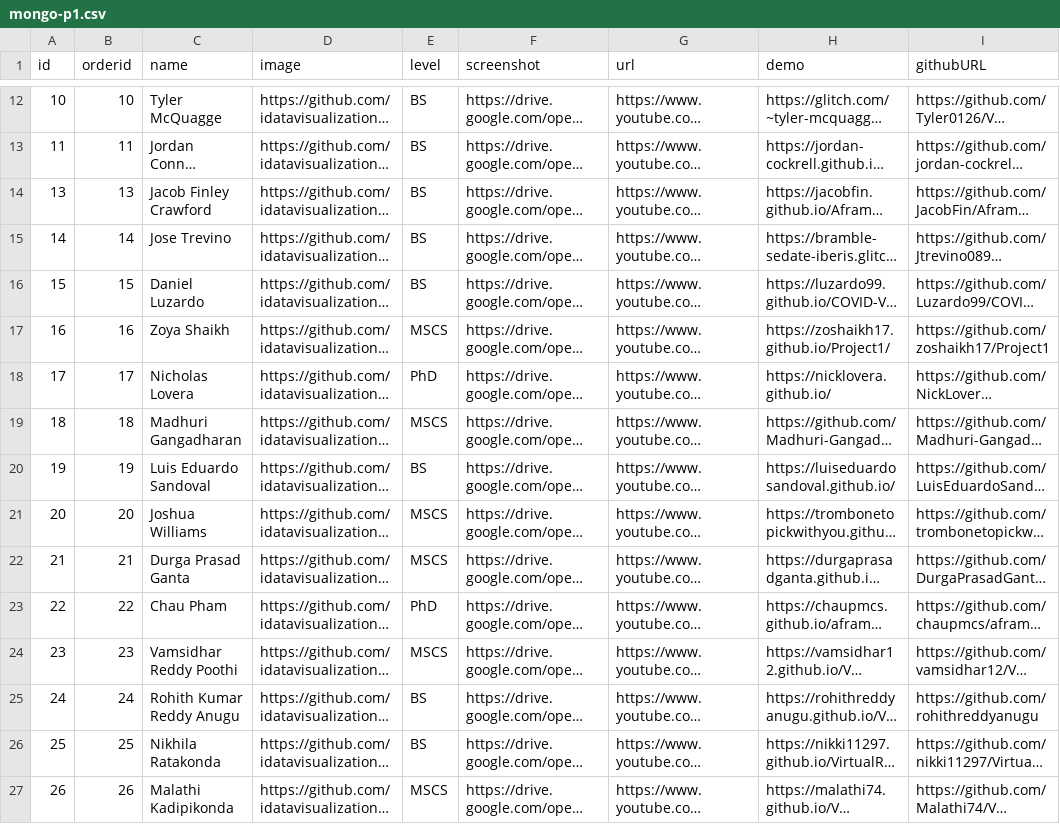
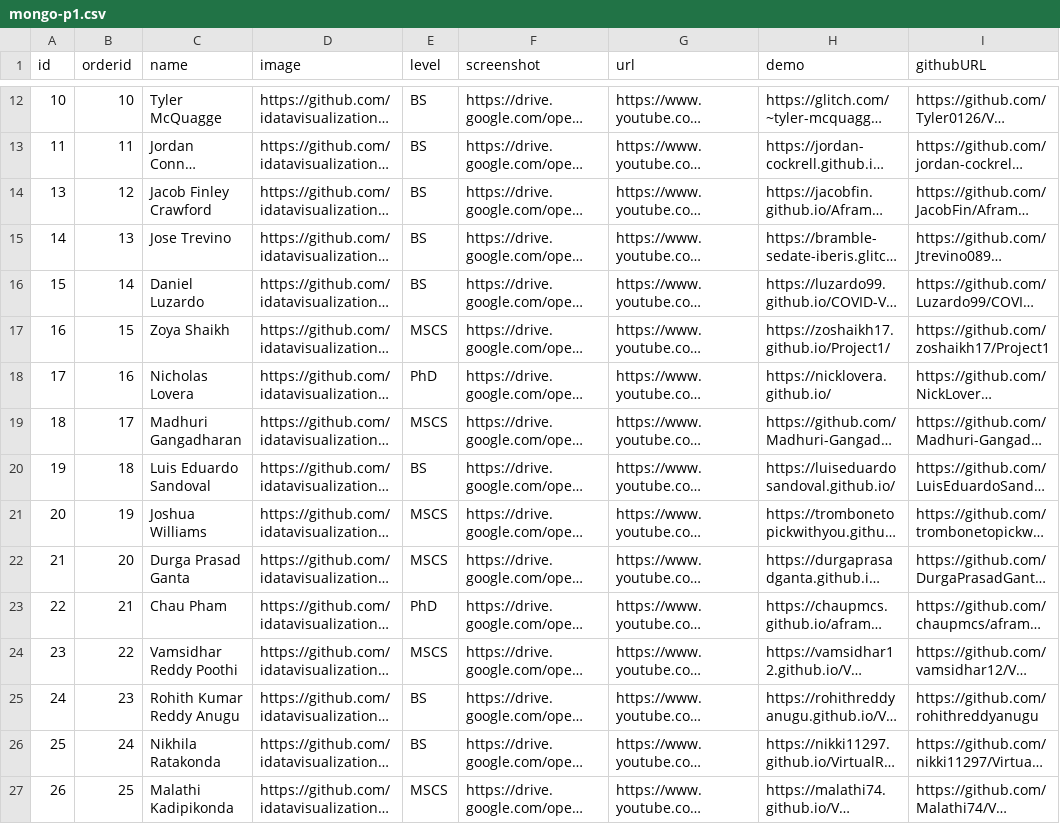
Before and after one commit to iDataVisualizationLab/CS5331-VirtualReality-Fall2020, a CSV file: P1/mongo-p1.csv, drawn as a sheet; only a part is shown, gaps mark what is left out; long unchanged cells end in …; the diff covers the shown part only; the diff names each change by its address in the sheet, - before the commit and + after, or states it on an @@ line.

Commit message:
Update mongo-p1.csv

```diff
--- a/P1/mongo-p1.csv
+++ b/P1/mongo-p1.csv
-B14 (orderid): 13
+B14 (orderid): 12
-B15 (orderid): 14
+B15 (orderid): 13
-B16 (orderid): 15
+B16 (orderid): 14
-B17 (orderid): 16
+B17 (orderid): 15
-B18 (orderid): 17
+B18 (orderid): 16
-B19 (orderid): 18
+B19 (orderid): 17
-B20 (orderid): 19
+B20 (orderid): 18
-B21 (orderid): 20
+B21 (orderid): 19
-B22 (orderid): 21
+B22 (orderid): 20
-B23 (orderid): 22
+B23 (orderid): 21
-B24 (orderid): 23
+B24 (orderid): 22
-B25 (orderid): 24
+B25 (orderid): 23
-B26 (orderid): 25
+B26 (orderid): 24
-B27 (orderid): 26
+B27 (orderid): 25
```
Also changed, not shown: 44 edited cells elsewhere in this file.
